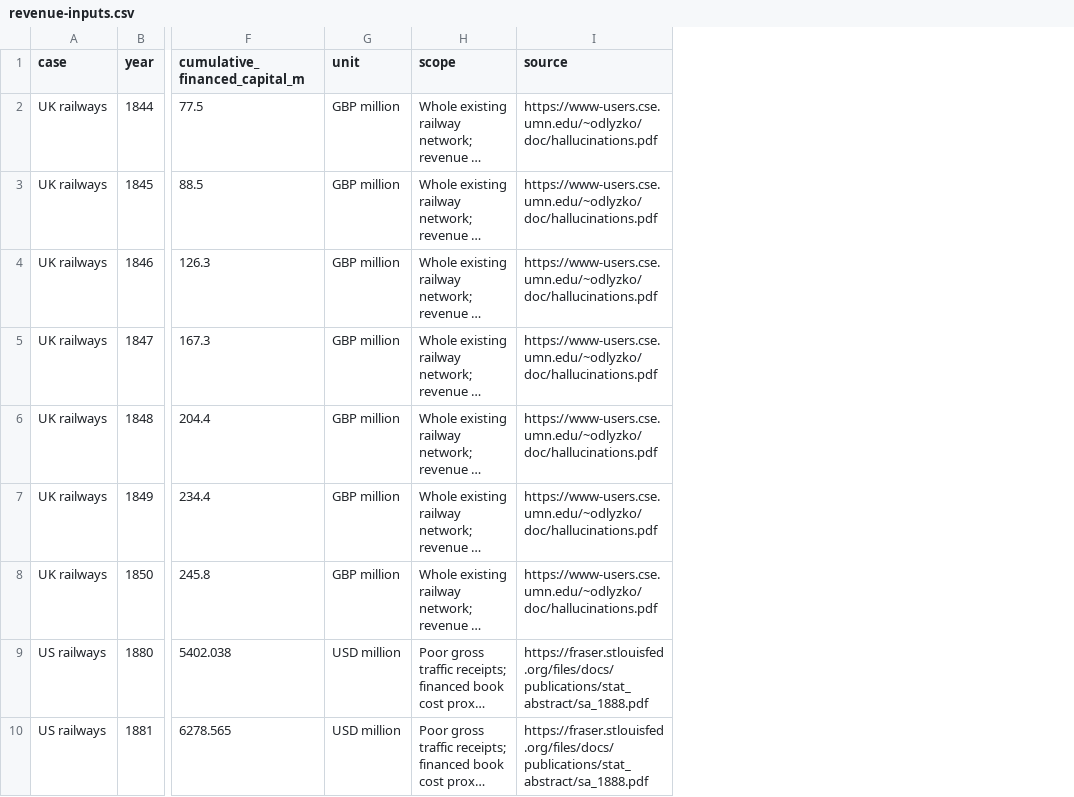
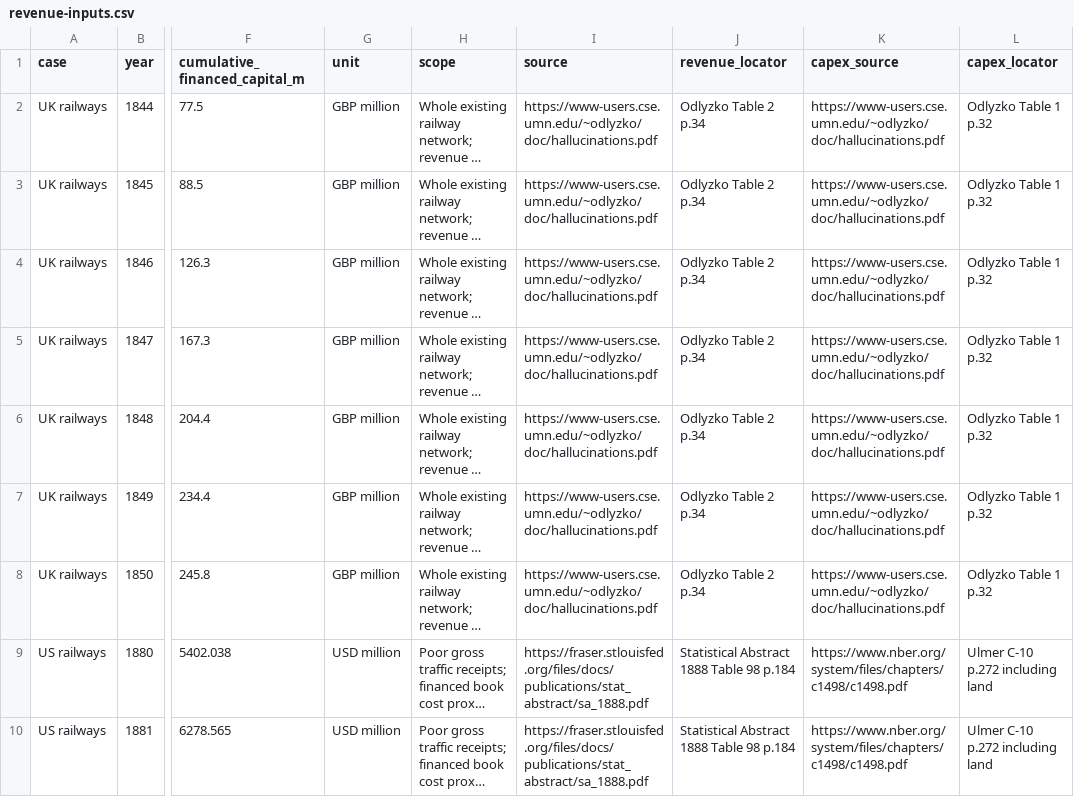
Before and after one commit to techczech/research-snacks, a CSV file: entries/2026-11-19-ai-capex-historical-booms/data/revenue-inputs.csv, drawn as a sheet; only a part is shown, gaps mark what is left out; long unchanged cells end in …; the diff names each change by its address in the sheet, - before the commit and + after, or states it on an @@ line.

```diff
--- a/entries/2026-11-19-ai-capex-historical-booms/data/revenue-inputs.csv
+++ b/entries/2026-11-19-ai-capex-historical-booms/data/revenue-inputs.csv
+column J (revenue_locator), rows 2-10: Odlyzko Table 2 p.34 | Odlyzko Table 2 p.34 | Odlyzko Table 2 p.34 | Odlyzko Table 2 p.34 | Odlyzko Table 2 p.34 | Odlyzko Table 2 p.34 | Odlyzko Table 2 p.34 | Statistical Abstract 1888 Table 98 p.184 | Statistical Abstract 1888 Table 98 p.184
+column K (capex_source), rows 2-10: https://www-users.cse.umn.edu/~odlyzko/doc/hallucinations.pdf | https://www-users.cse.umn.edu/~odlyzko/doc/hallucinations.pdf | https://www-users.cse.umn.edu/~odlyzko/doc/hallucinations.pdf | https://www-users.cse.umn.edu/~odlyzko/doc/hallucinations.pdf | https://www-users.cse.umn.edu/~odlyzko/doc/hallucinations.pdf | https://www-users.cse.umn.edu/~odlyzko/doc/hallucinations.pdf | https://www-users.cse.umn.edu/~odlyzko/doc/hallucinations.pdf | https://www.nber.org/system/files/chapters/c1498/c1498.pdf | https://www.nber.org/system/files/chapters/c1498/c1498.pdf
+column L (capex_locator), rows 2-10: Odlyzko Table 1 p.32 | Odlyzko Table 1 p.32 | Odlyzko Table 1 p.32 | Odlyzko Table 1 p.32 | Odlyzko Table 1 p.32 | Odlyzko Table 1 p.32 | Odlyzko Table 1 p.32 | Ulmer C-10 p.272 including land | Ulmer C-10 p.272 including land
```
Also changed, not shown: entries/2026-11-19-ai-capex-historical-booms/charts/1-spending-gdp.csv, entries/2026-11-19-ai-capex-historical-booms/charts/2-revenue-and-capex.csv, 37 other files.
